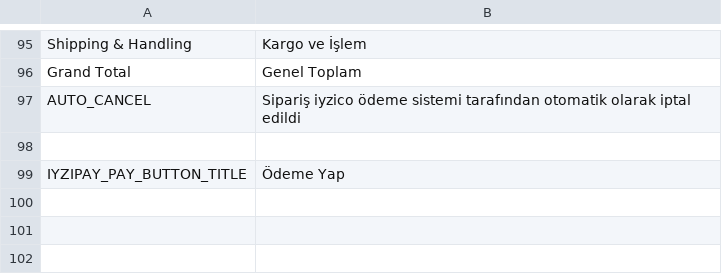
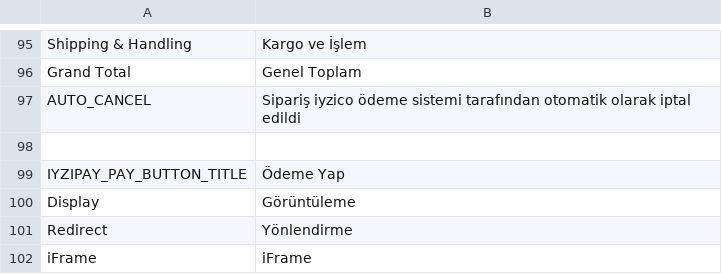
Before and after one commit to iyzico/iyzipay-magento2, a CSV file: i18n/tr_TR.csv, drawn as a sheet; only a part is shown, gaps mark what is left out.

Commit message:
feat: Update module version to 2.1.10, add display type configuration, and enhance payment request handling with iframe support

```diff
--- a/i18n/tr_TR.csv
+++ b/i18n/tr_TR.csv
@@ -99 +99,4 @@
 "IYZIPAY_PAY_BUTTON_TITLE", "Ödeme Yap"
+"Display", "Görüntüleme"
+"Redirect", "Yönlendirme"
+"iFrame", "iFrame"
```
Also changed, not shown: i18n/en_US.csv, 15 other files.
